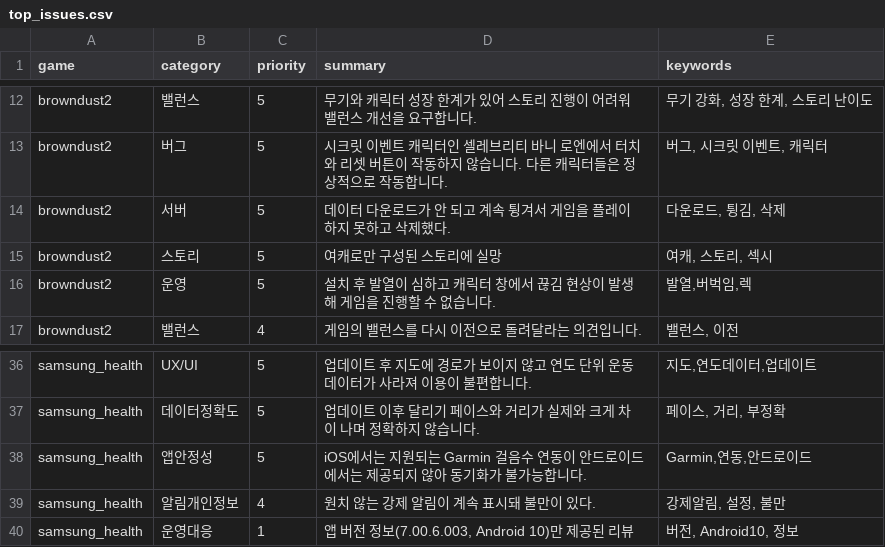
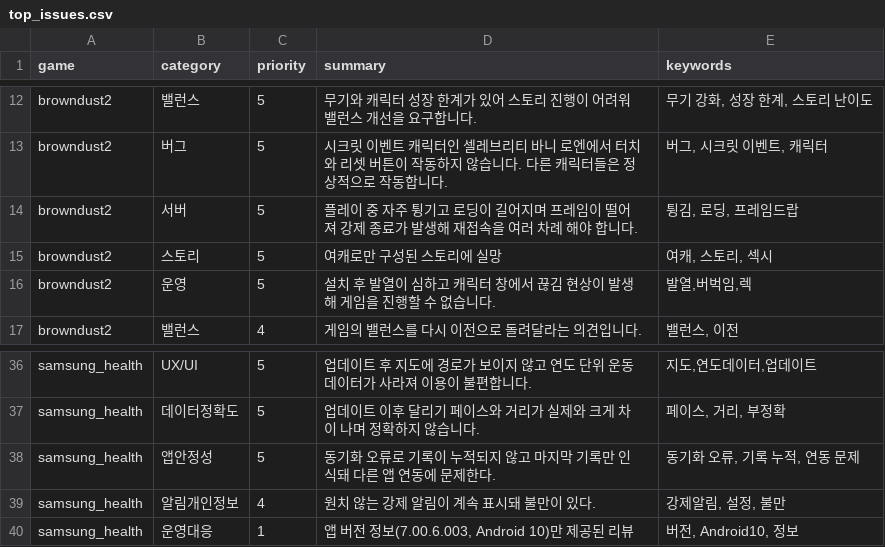
Before and after one commit to roid-eng/game-voc-analyzer, a CSV file: data/top_issues.csv, drawn as a sheet; only a part is shown, gaps mark what is left out.

```diff
--- a/data/top_issues.csv
+++ b/data/top_issues.csv
@@ -13,3 +13,3 @@ browndust2,밸런스,5,무기와 캐릭터 성장 한계가 있어 스토리 진
 browndust2,버그,5,시크릿 이벤트 캐릭터인 셀레브리티 바니 로엔에서 터치와 리셋 버튼이 작동하지 않습니다. 다른 캐릭터들은 정상적으로 작동합니다.,"버그, 시크릿 이벤트, 캐릭터"
-browndust2,서버,5,데이터 다운로드가 안 되고 계속 튕겨서 게임을 플레이하지 못하고 삭제했다.,"다운로드, 튕김, 삭제"
+browndust2,서버,5,플레이 중 자주 튕기고 로딩이 길어지며 프레임이 떨어져 강제 종료가 발생해 재접속을 여러 차례 해야 합니다.,"튕김, 로딩, 프레임드랍"
 browndust2,스토리,5,여캐로만 구성된 스토리에 실망,"여캐, 스토리, 섹시"
@@ -37,3 +37,3 @@ samsung_health,UX/UI,5,업데이트 후 지도에 경로가 보이지 않고 연
 samsung_health,데이터정확도,5,업데이트 이후 달리기 페이스와 거리가 실제와 크게 차이 나며 정확하지 않습니다.,"페이스, 거리, 부정확"
-samsung_health,앱안정성,5,iOS에서는 지원되는 Garmin 걸음수 연동이 안드로이드에서는 제공되지 않아 동기화가 불가능합니다.,"Garmin,연동,안드로이드"
+samsung_health,앱안정성,5,동기화 오류로 기록이 누적되지 않고 마지막 기록만 인식돼 다른 앱 연동에 문제한다.,"동기화 오류, 기록 누적, 연동 문제"
 samsung_health,알림개인정보,4,원치 않는 강제 알림이 계속 표시돼 불만이 있다.,"강제알림, 설정, 불만"
```
Also changed, not shown: data/reviews.csv, 3 other files.
